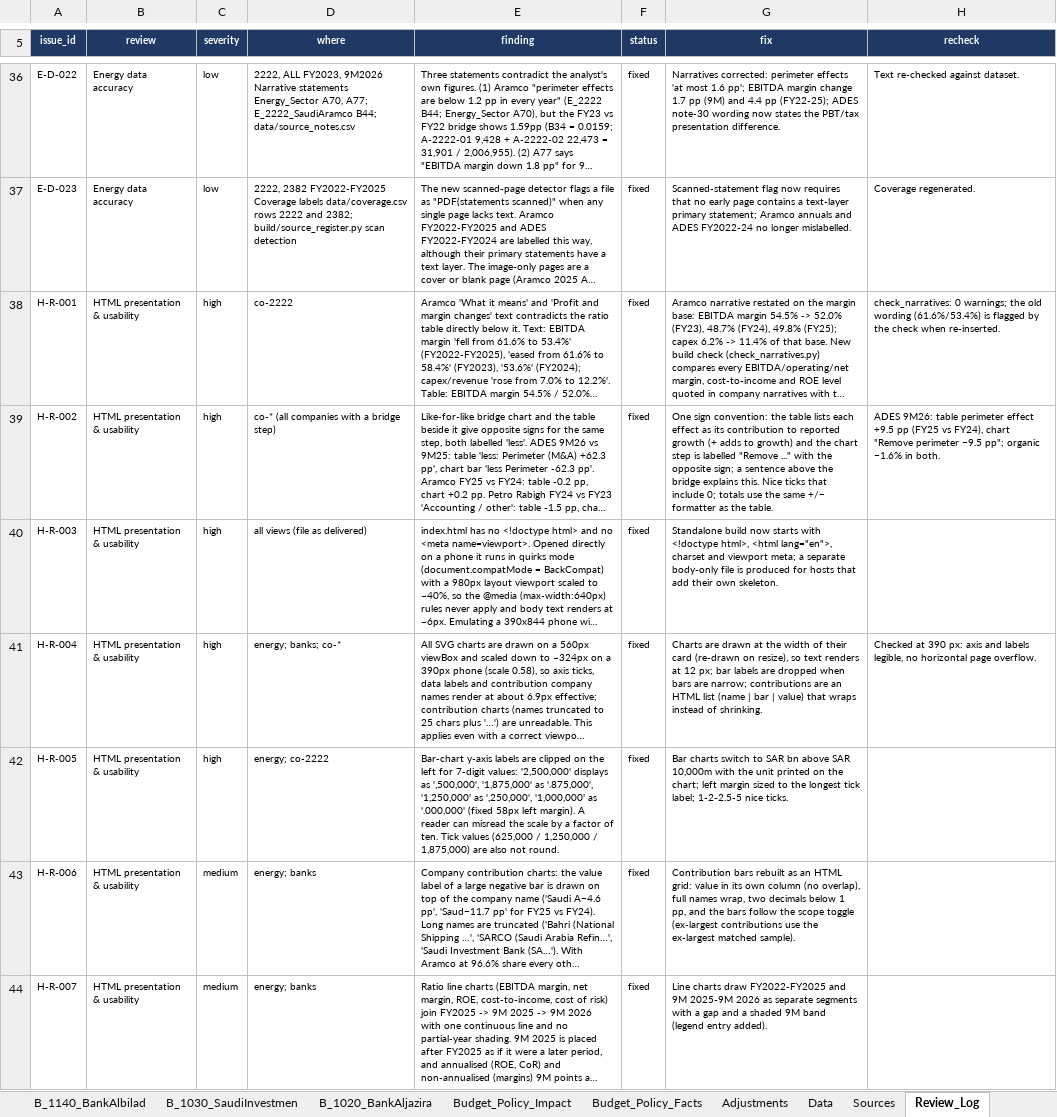
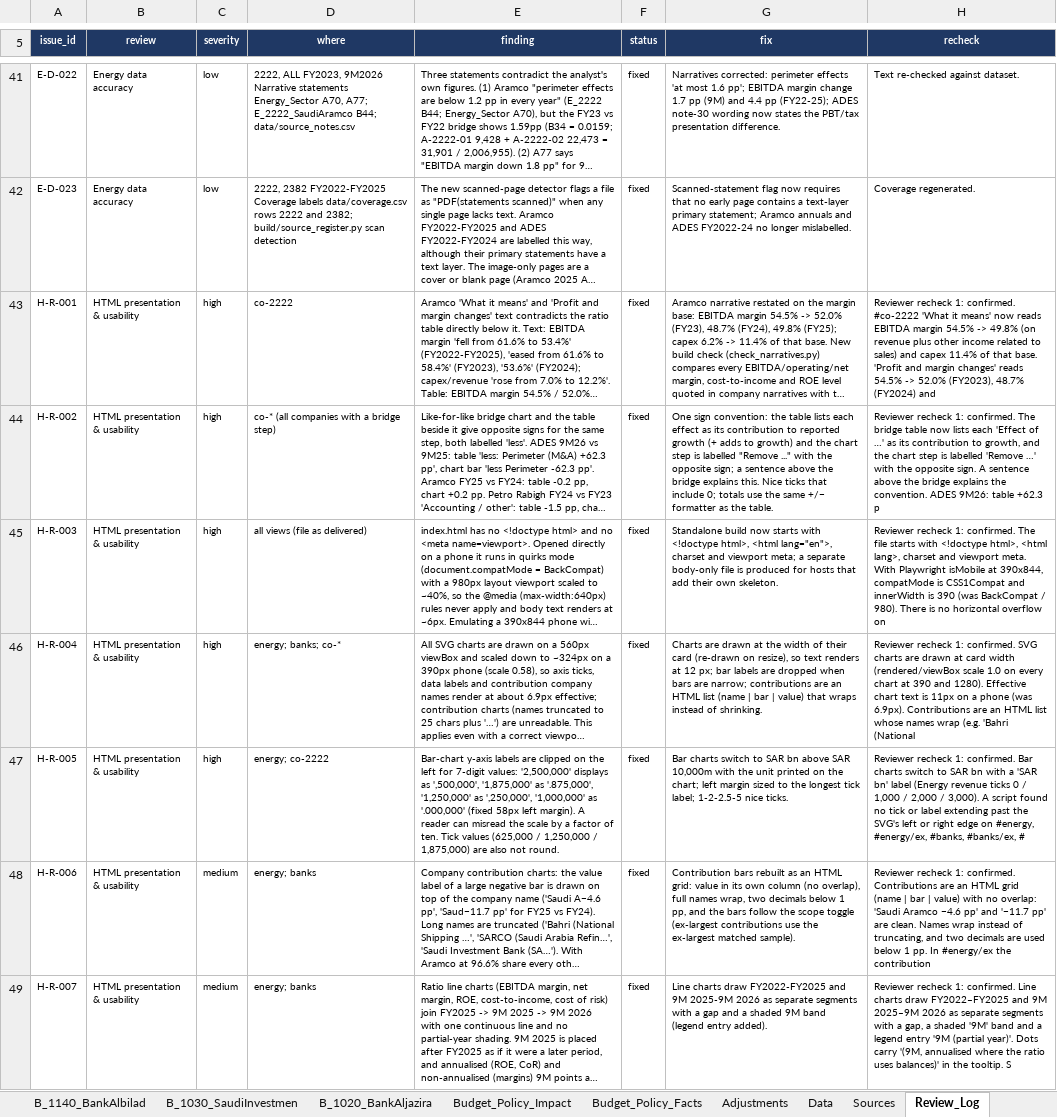
Before and after one commit to KhalidAba94/Test, an Excel workbook: sector-analysis/output/Saudi_Sector_Analysis_Energy_Banks.xlsx, sheet Review_Log, drawn as a sheet; only a part is shown, gaps mark what is left out; long unchanged cells end in …; values as stored, in another font and other column widths than the file's, no borders; addresses are those after the commit; the diff covers the shown part only; the diff names each change by its address in the sheet, - before the commit and + after, or states it on an @@ line.

```diff
--- a/sector-analysis/output/Saudi_Sector_Analysis_Energy_Banks.xlsx (sheet Review_Log)
+++ b/sector-analysis/output/Saudi_Sector_Analysis_Energy_Banks.xlsx (sheet Review_Log)
-H43 (recheck): check_narratives: 0 warnings; the old wording (61.6%/53.4%) is flagged by the check when re-inserted.
+H43 (recheck): Reviewer recheck 1: confirmed. #co-2222 'What it means' now reads EBITDA margin 54.5% -> 49.8% (on revenue plus other income related to sales) and capex 11.4% of that base. 'Profit and margin changes' reads 54.5% -> 52.0% (FY2023), 48.7% (FY2024) and
-H44 (recheck): ADES 9M26: table perimeter effect +9.5 pp (FY25 vs FY24), chart "Remove perimeter −9.5 pp"; organic −1.6% in both.
+H44 (recheck): Reviewer recheck 1: confirmed. The bridge table now lists each 'Effect of …' as its contribution to growth, and the chart step is labelled 'Remove …' with the opposite sign. A sentence above the bridge explains the convention. ADES 9M26: table +62.3 p
-H45 (recheck): (empty)
+H45 (recheck): Reviewer recheck 1: confirmed. The file starts with <!doctype html>, <html lang>, charset and viewport meta. With Playwright isMobile at 390x844, compatMode is CSS1Compat and innerWidth is 390 (was BackCompat / 980). There is no horizontal overflow on
-H46 (recheck): Checked at 390 px: axis and labels legible, no horizontal page overflow.
+H46 (recheck): Reviewer recheck 1: confirmed. SVG charts are drawn at card width (rendered/viewBox scale 1.0 on every chart at 390 and 1280). Effective chart text is 11px on a phone (was 6.9px). Contributions are an HTML list whose names wrap (e.g. 'Bahri (National
-H47 (recheck): (empty)
+H47 (recheck): Reviewer recheck 1: confirmed. Bar charts switch to SAR bn with a 'SAR bn' label (Energy revenue ticks 0 / 1,000 / 2,000 / 3,000). A script found no tick or label extending past the SVG's left or right edge on #energy, #energy/ex, #banks, #banks/ex, #
-H48 (recheck): (empty)
+H48 (recheck): Reviewer recheck 1: confirmed. Contributions are an HTML grid (name | bar | value) with no overlap: 'Saudi Aramco −4.6 pp' and '−11.7 pp' are clean. Names wrap instead of truncating, and two decimals are used below 1 pp. In #energy/ex the contribution
-H49 (recheck): (empty)
+H49 (recheck): Reviewer recheck 1: confirmed. Line charts draw FY2022–FY2025 and 9M 2025–9M 2026 as separate segments with a gap, a shaded '9M' band and a legend entry '9M (partial year)'. Dots carry '(9M, annualised where the ratio uses balances)' in the tooltip. S
```
Also changed, not shown: 26 added rows and 107 edited cells elsewhere in this sheet, sheet Budget_Policy_Impact, sheet B_1050_BanqueSaudiFra, sheet B_1180_SaudiNationalB, 8 other files.
